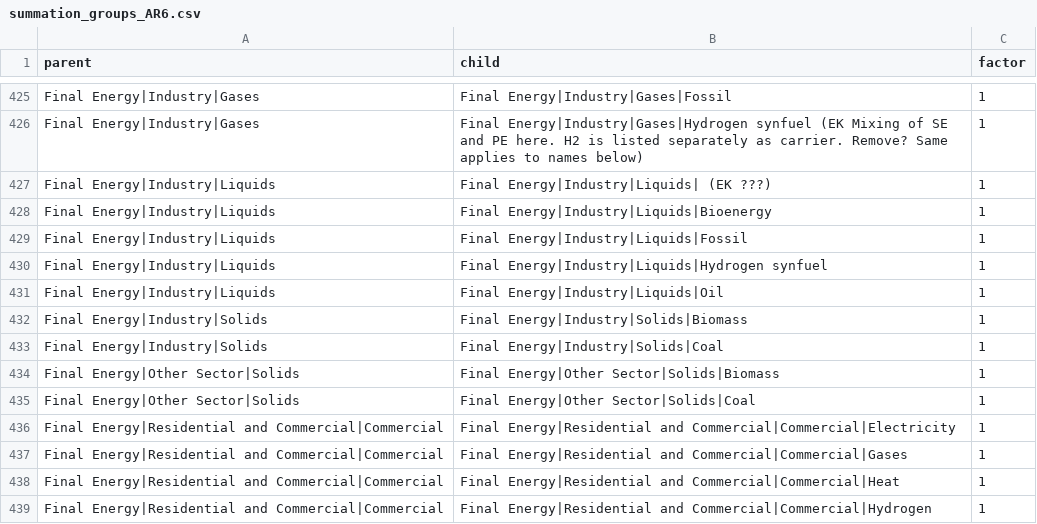
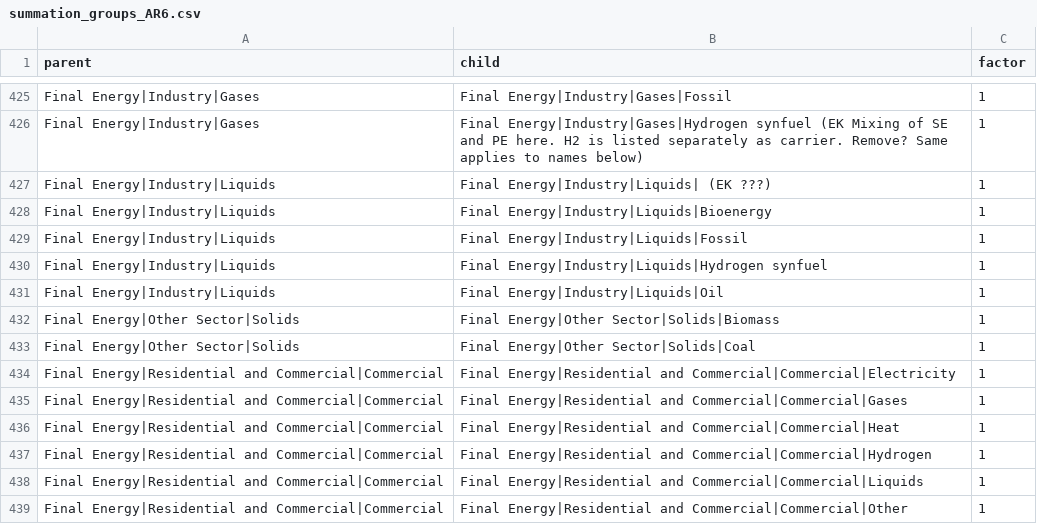
Before and after one commit to tonnrueter/piamInterfaces, a CSV file: inst/summations/summation_groups_AR6.csv, drawn as a sheet; only a part is shown, gaps mark what is left out; the shorter side is filled out with more unchanged rows.

Commit message:
Update summation_groups_AR6.csv (#24)

```diff
--- a/inst/summations/summation_groups_AR6.csv
+++ b/inst/summations/summation_groups_AR6.csv
@@ -431,4 +431,2 @@ Final Energy|Industry|Liquids;Final Energy|Industry|Liquids|Hydrogen synfuel;1
 Final Energy|Industry|Liquids;Final Energy|Industry|Liquids|Oil;1
-Final Energy|Industry|Solids;Final Energy|Industry|Solids|Biomass;1
-Final Energy|Industry|Solids;Final Energy|Industry|Solids|Coal;1
 Final Energy|Other Sector|Solids;Final Energy|Other Sector|Solids|Biomass;1
```
